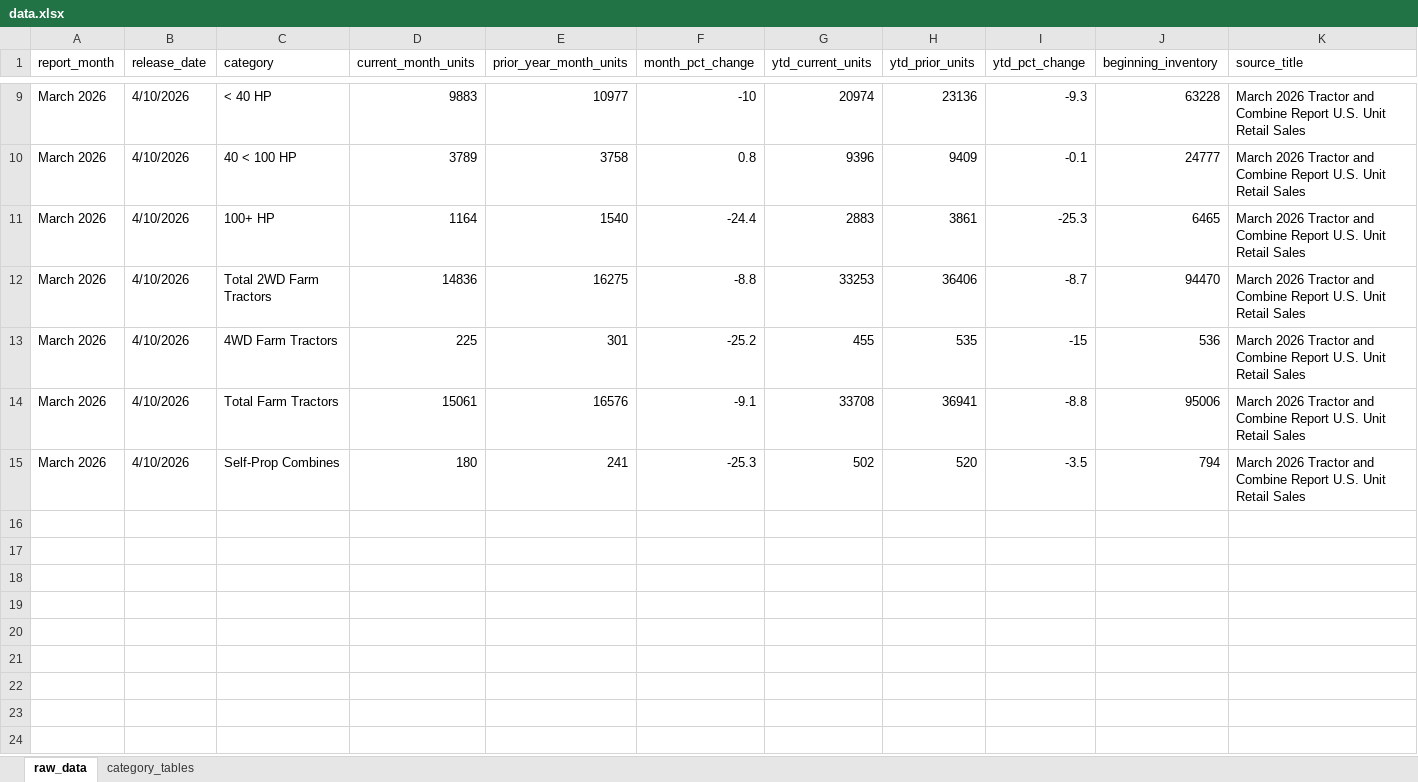
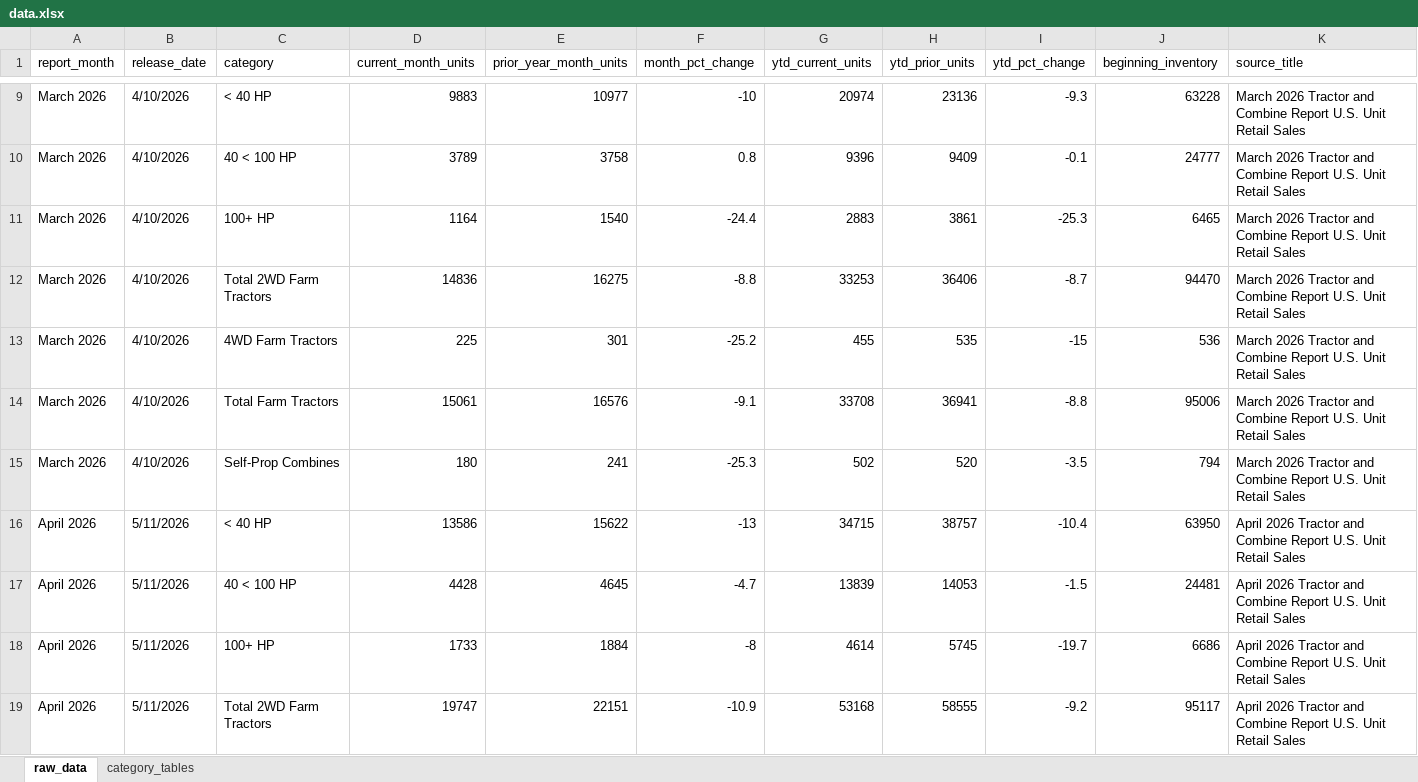
Before and after one commit to Ghostface321/AEM-tractor-tracker, an Excel workbook: data.xlsx, sheet raw_data, drawn as a sheet; only a part is shown, gaps mark what is left out; values as stored, in another font and other column widths than the file's, no borders; rows hold the shown columns only; the diff covers the shown part only; the diff names each change by its address in the sheet, - before the commit and + after, or states it on an @@ line.

```diff
--- a/data.xlsx (sheet raw_data)
+++ b/data.xlsx (sheet raw_data)
+row 16: April 2026 | 5/11/2026 | < 40 HP | 13586 | 15622 | -13 | 34715 | 38757 | -10.4 | 63950 | April 2026 Tractor and Combine Report U.S. Unit Retail Sales
+row 17: April 2026 | 5/11/2026 | 40 < 100 HP | 4428 | 4645 | -4.7 | 13839 | 14053 | -1.5 | 24481 | April 2026 Tractor and Combine Report U.S. Unit Retail Sales
+row 18: April 2026 | 5/11/2026 | 100+ HP | 1733 | 1884 | -8 | 4614 | 5745 | -19.7 | 6686 | April 2026 Tractor and Combine Report U.S. Unit Retail Sales
+row 19: April 2026 | 5/11/2026 | Total 2WD Farm Tractors | 19747 | 22151 | -10.9 | 53168 | 58555 | -9.2 | 95117 | April 2026 Tractor and Combine Report U.S. Unit Retail Sales
```
Also changed, not shown: 3 added rows elsewhere in this sheet, sheet category_tables, 1 other file.
